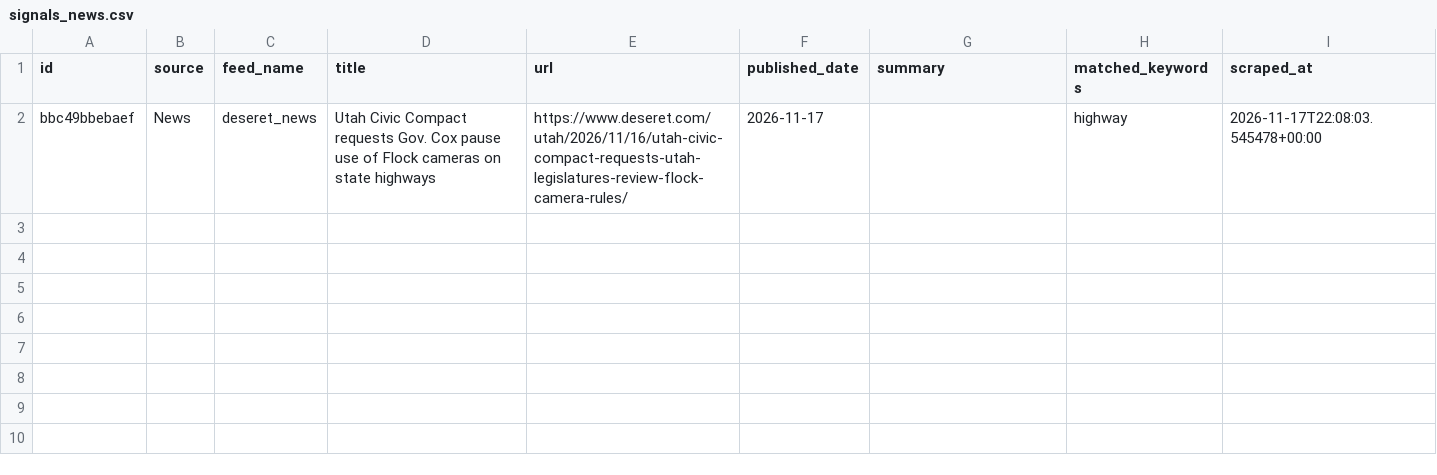
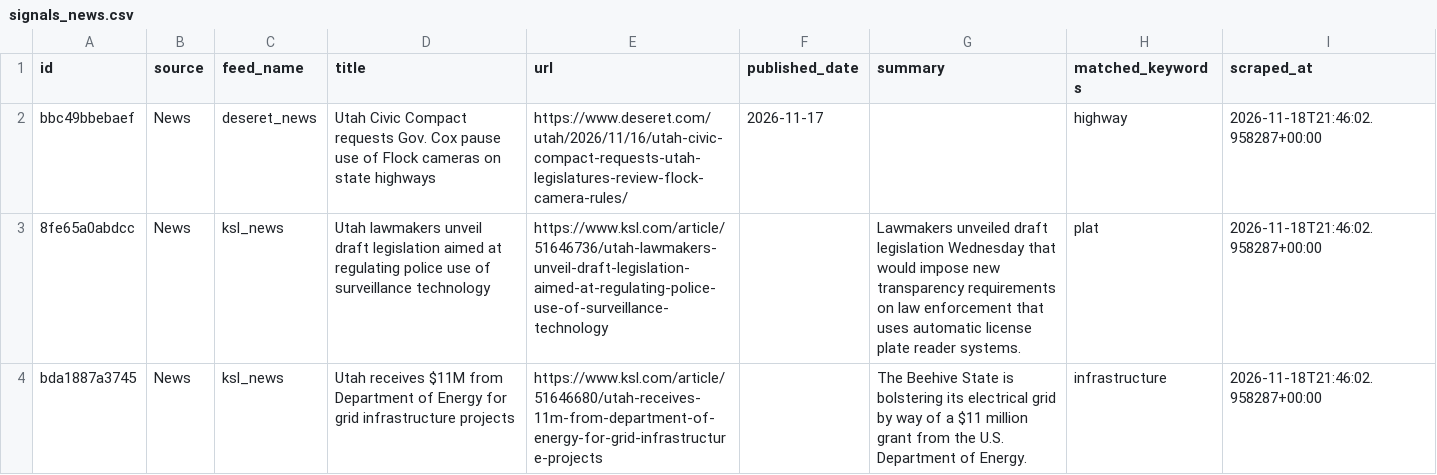
Before and after one commit to camsrigby-hash/tooele-land-intel, a CSV file: data/signals_news.csv, drawn as a sheet.

```diff
--- a/data/signals_news.csv
+++ b/data/signals_news.csv
@@ -1,2 +1,4 @@
 id,source,feed_name,title,url,published_date,summary,matched_keywords,scraped_at
-bbc49bbebaef,News,deseret_news,Utah Civic Compact requests Gov. Cox pause use of Flock cameras on state highways,https://www.deseret.com/utah/2026/11/16/utah-civic-compact-requests-utah-legislatures-review-flock-camera-rules/,2026-11-17,,highway,2026-11-17T22:08:03.545478+00:00
+bbc49bbebaef,News,deseret_news,Utah Civic Compact requests Gov. Cox pause use of Flock cameras on state highways,https://www.deseret.com/utah/2026/11/16/utah-civic-compact-requests-utah-legislatures-review-flock-camera-rules/,2026-11-17,,highway,2026-11-18T21:46:02.958287+00:00
+8fe65a0abdcc,News,ksl_news,Utah lawmakers unveil draft legislation aimed at regulating police use of surveillance technology,https://www.ksl.com/article/51646736/utah-lawmakers-unveil-draft-legislation-aimed-at-regulating-police-use-of-surveillance-technology,,Lawmakers unveiled draft legislation Wednesday that would impose new transparency requirements on law enforcement that uses automatic license plate reader systems.,plat,2026-11-18T21:46:02.958287+00:00
+bda1887a3745,News,ksl_news,Utah receives $11M from Department of Energy for grid infrastructure projects,https://www.ksl.com/article/51646680/utah-receives-11m-from-department-of-energy-for-grid-infrastructure-projects,,The Beehive State is bolstering its electrical grid by way of a $11 million grant from the U.S. Department of Energy.,infrastructure,2026-11-18T21:46:02.958287+00:00
```
Also changed, not shown: data/api_costs.csv, 1 other file.
